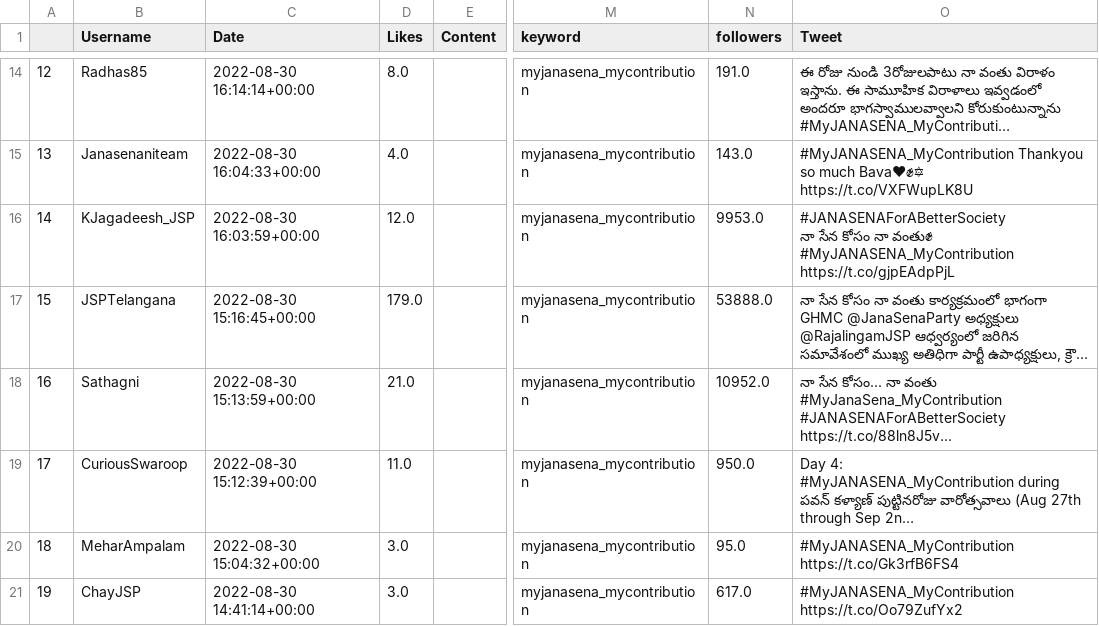
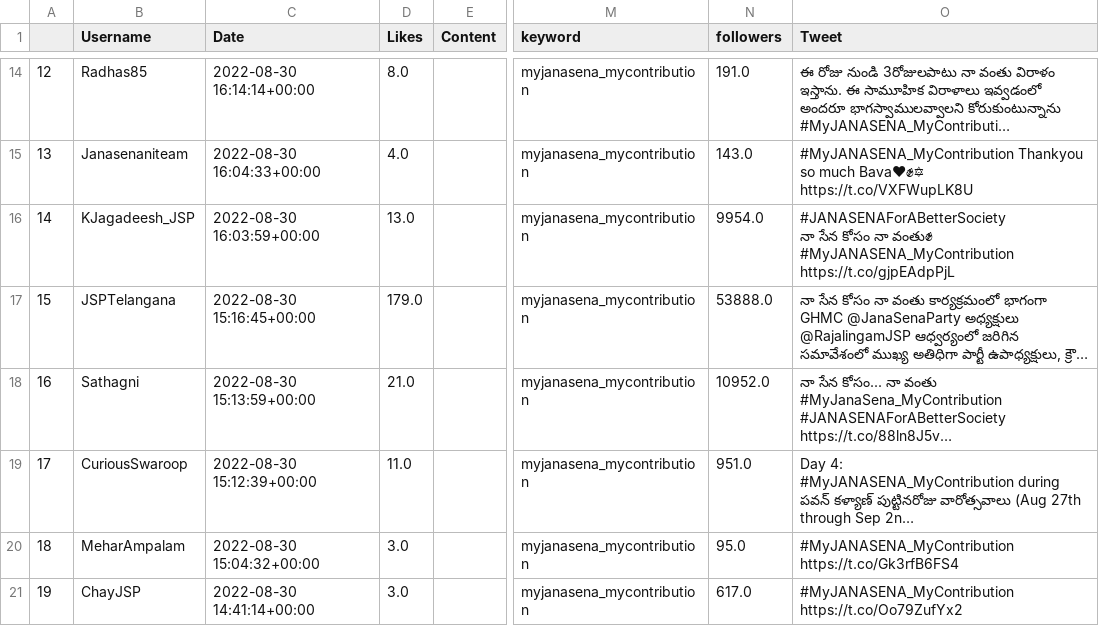
Before and after one commit to harishindl/janasenatweetdashboard, a CSV file: myjanasena_mycontribution_all_tweets.csv, drawn as a sheet; only a part is shown, gaps mark what is left out; long unchanged cells end in …; the diff covers the shown part only; the diff names each change by its address in the sheet, - before the commit and + after, or states it on an @@ line.

Commit message:
committing files

```diff
--- a/myjanasena_mycontribution_all_tweets.csv
+++ b/myjanasena_mycontribution_all_tweets.csv
-D16 (Likes): 12.0
+D16 (Likes): 13.0
-N16 (followers): 9953.0
+N16 (followers): 9954.0
-N19 (followers): 950.0
+N19 (followers): 951.0
```
Also changed, not shown: 122 edited cells elsewhere in this file.
